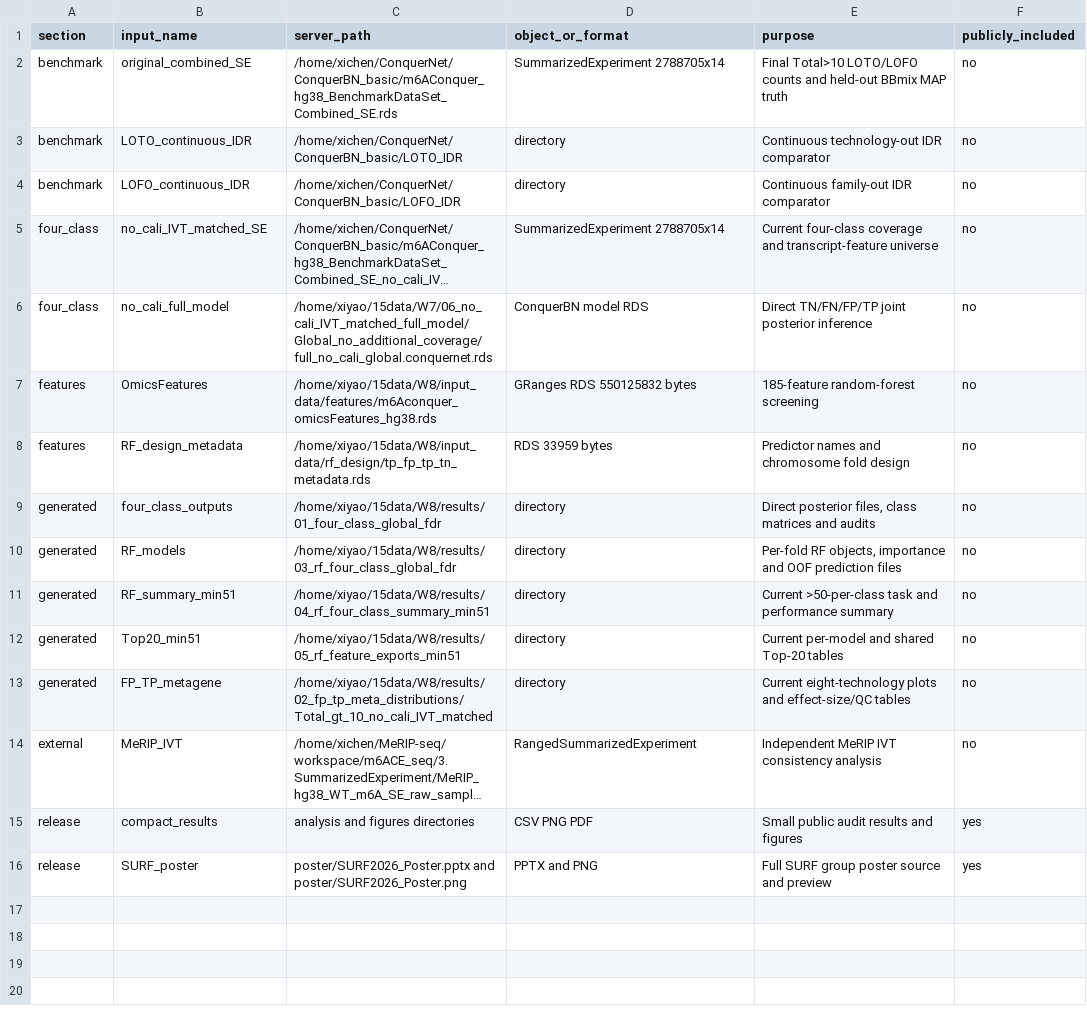
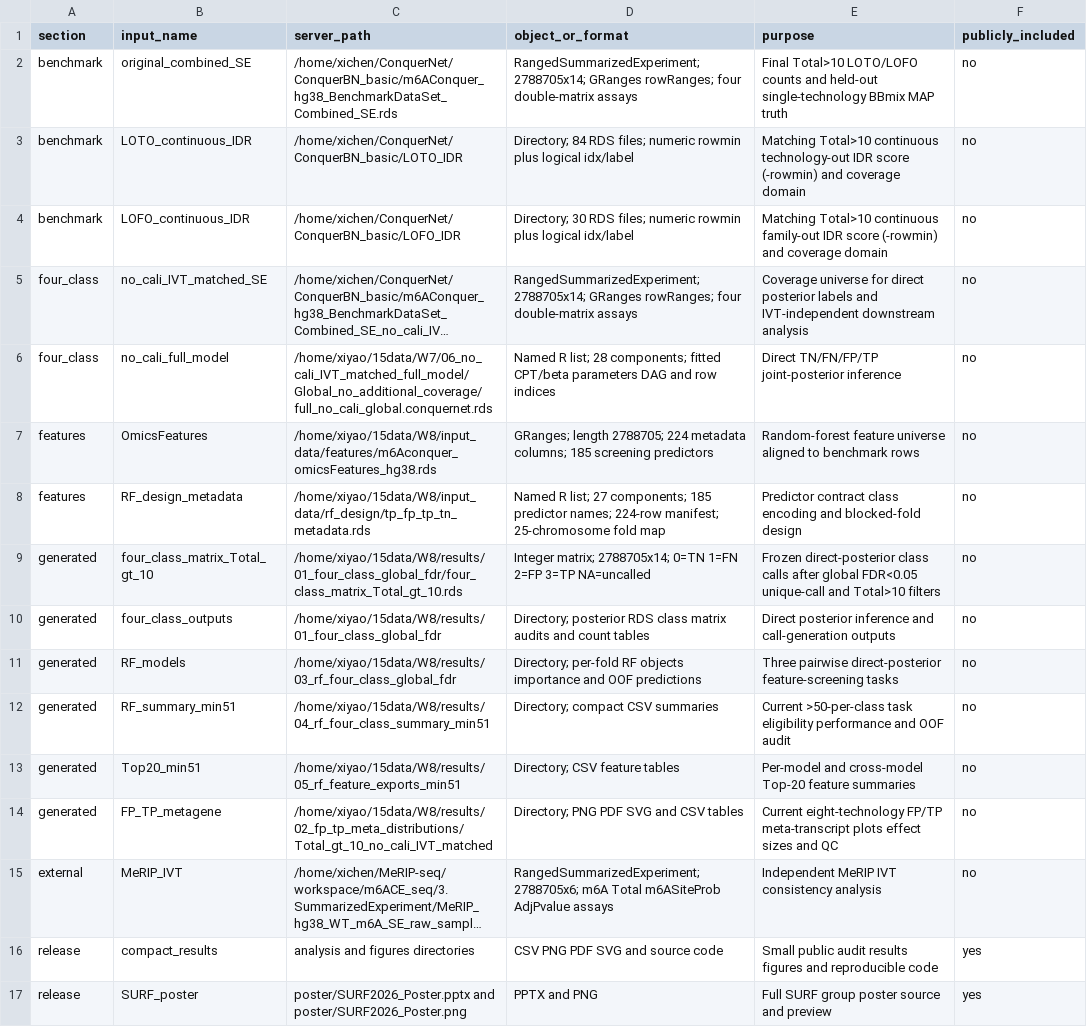
Before and after one commit to Ci-yo/SURF-2026-ConquerNet-Benchmarking, a CSV file: data_catalogue/FINAL_DATA_PATHS.csv, drawn as a sheet; long unchanged cells end in …; addresses are those after the commit; the diff names each change by its address in the sheet, - before the commit and + after, or states it on an @@ line.

```diff
--- a/data_catalogue/FINAL_DATA_PATHS.csv
+++ b/data_catalogue/FINAL_DATA_PATHS.csv
-D2 (object_or_format): SummarizedExperiment 2788705x14
+D2 (object_or_format): RangedSummarizedExperiment; 2788705x14; GRanges rowRanges; four double-matrix assays
-E2 (purpose): …and held-out BBmix MAP…
+E2 (purpose): …and held-out single-technology BBmix MAP…
-D3 (object_or_format): directory
+D3 (object_or_format): Directory; 84 RDS files; numeric rowmin plus logical idx/label
-E3 (purpose): Continuous technology-out IDR comparator
+E3 (purpose): Matching Total>10 continuous technology-out IDR score (-rowmin) and coverage domain
-D4 (object_or_format): directory
+D4 (object_or_format): Directory; 30 RDS files; numeric rowmin plus logical idx/label
-E4 (purpose): Continuous family-out IDR comparator
+E4 (purpose): Matching Total>10 continuous family-out IDR score (-rowmin) and coverage domain
-D5 (object_or_format): SummarizedExperiment 2788705x14
+D5 (object_or_format): RangedSummarizedExperiment; 2788705x14; GRanges rowRanges; four double-matrix assays
-E5 (purpose): Current four-class coverage and transcript-feature universe
+E5 (purpose): Coverage universe for direct posterior labels and IVT-independent downstream analysis
-D6 (object_or_format): ConquerBN model RDS
+D6 (object_or_format): Named R list; 28 components; fitted CPT/beta parameters DAG and row indices
-E6 (purpose): Direct TN/FN/FP/TP joint posterior inference
+E6 (purpose): Direct TN/FN/FP/TP joint-posterior inference
-D7 (object_or_format): GRanges RDS 550125832 bytes
+D7 (object_or_format): GRanges; length 2788705; 224 metadata columns; 185 screening predictors
-E7 (purpose): 185-feature random-forest screening
+E7 (purpose): Random-forest feature universe aligned to benchmark rows
-D8 (object_or_format): RDS 33959 bytes
+D8 (object_or_format): Named R list; 27 components; 185 predictor names; 224-row manifest; 25-chromosome fold map
-E8 (purpose): Predictor names and chromosome fold design
+E8 (purpose): Predictor contract class encoding and blocked-fold design
+row 9: generated | four_class_matrix_Total_gt_10 | /home/xiyao/15data/W8/results/01_four_class_global_fdr/four_class_matrix_Total_gt_10.rds | Integer matrix; 2788705x14; 0=TN 1=FN 2=FP 3=TP NA=uncalled | Frozen direct-posterior class calls after global FDR<0.05 unique-call and Total>10 filters | no
-D10 (object_or_format): directory
+D10 (object_or_format): Directory; posterior RDS class matrix audits and count tables
-E10 (purpose): Direct posterior files, class matrices and audits
+E10 (purpose): Direct posterior inference and call-generation outputs
-D11 (object_or_format): directory
+D11 (object_or_format): Directory; per-fold RF objects importance and OOF predictions
-E11 (purpose): Per-fold RF objects, importance and OOF prediction files
+E11 (purpose): Three pairwise direct-posterior feature-screening tasks
-D12 (object_or_format): directory
+D12 (object_or_format): Directory; compact CSV summaries
-E12 (purpose): …>50-per-class task and performance summary
+E12 (purpose): …>50-per-class task eligibility performance and OOF audit
-D13 (object_or_format): directory
+D13 (object_or_format): Directory; CSV feature tables
-E13 (purpose): Current per-model and shared Top-20 tables
+E13 (purpose): Per-model and cross-model Top-20 feature summaries
-D14 (object_or_format): directory
+D14 (object_or_format): Directory; PNG PDF SVG and CSV tables
-E14 (purpose): Current eight-technology plots and effect-size/QC tables
+E14 (purpose): Current eight-technology FP/TP meta-transcript plots effect sizes and QC
-D15 (object_or_format): RangedSummarizedExperiment
+D15 (object_or_format): RangedSummarizedExperiment; 2788705x6; m6A Total m6ASiteProb AdjPvalue assays
-D16 (object_or_format): CSV PNG PDF
+D16 (object_or_format): CSV PNG PDF SVG and source code
-E16 (purpose): …audit results and figures
+E16 (purpose): …audit results figures and reproducible code
```
Also changed, not shown: MANIFEST_SHA256.tsv, analysis/01_loto_lofo/results/LOFO/per_family_method_summary.csv, 47 other files.
